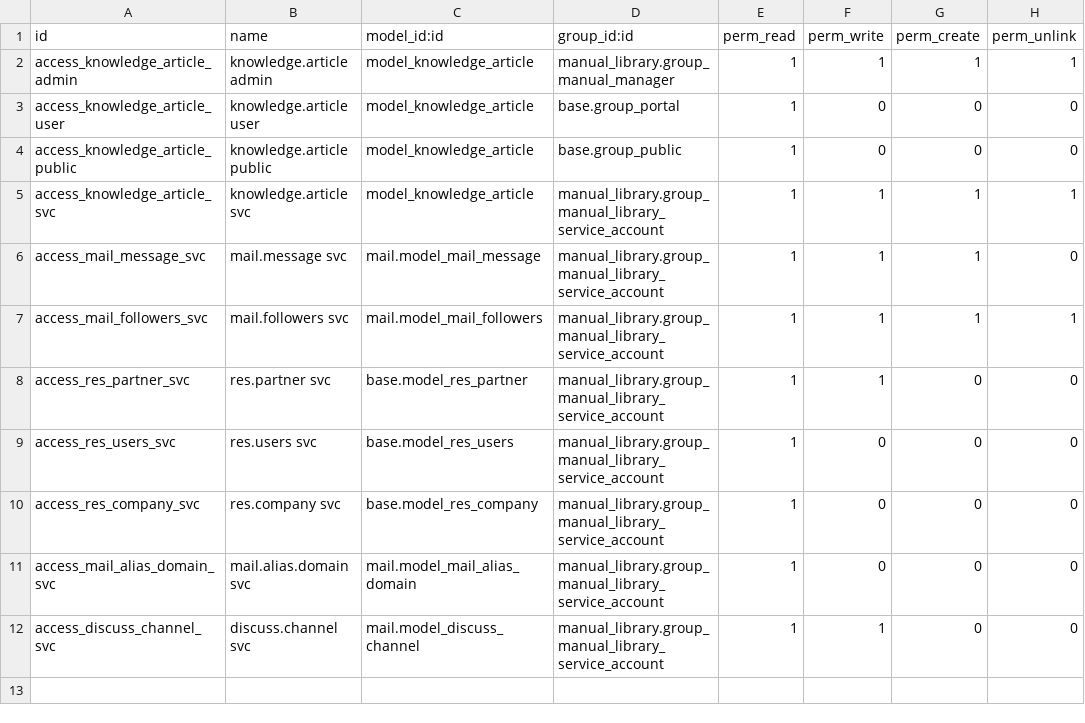
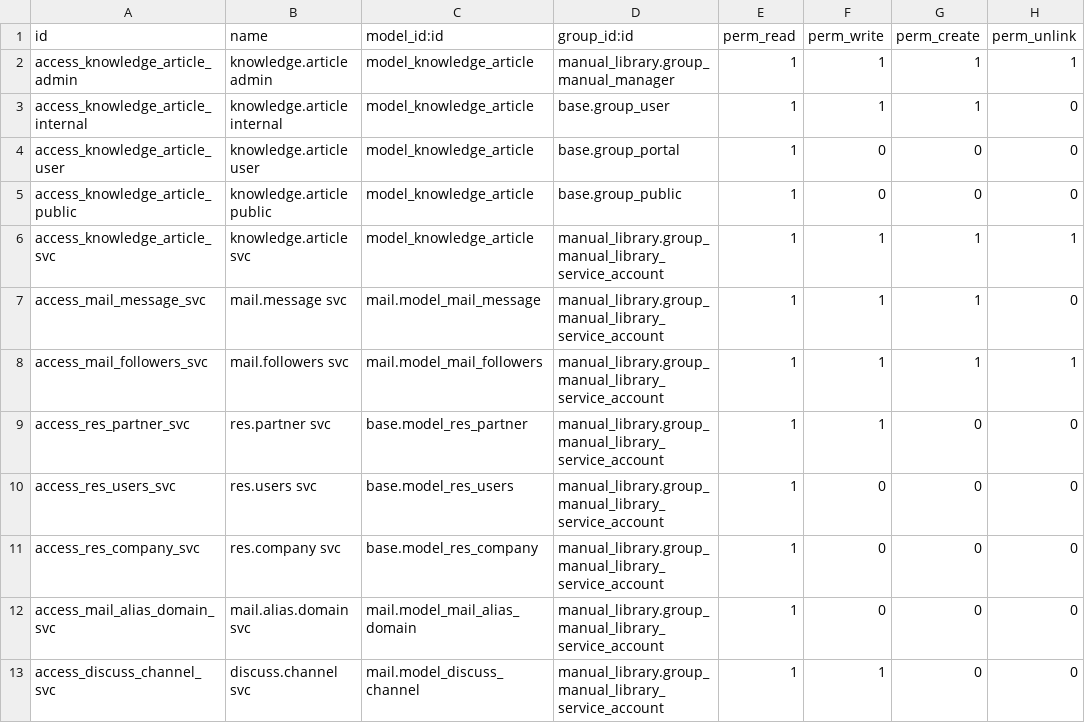
Before and after one commit to BrucePerens/hams_community, a CSV file: manual_library/security/ir.model.access.csv, drawn as a sheet.

```diff
--- a/manual_library/security/ir.model.access.csv
+++ b/manual_library/security/ir.model.access.csv
@@ -2,2 +2,3 @@ id,name,model_id:id,group_id:id,perm_read,perm_write,perm_create,perm_unlink
 access_knowledge_article_admin,knowledge.article admin,model_knowledge_article,manual_library.group_manual_manager,1,1,1,1
+access_knowledge_article_internal,knowledge.article internal,model_knowledge_article,base.group_user,1,1,1,0
 access_knowledge_article_user,knowledge.article user,model_knowledge_article,base.group_portal,1,0,0,0
```
Also changed, not shown: cloudflare/security/ir.model.access.csv, 20 other files.
